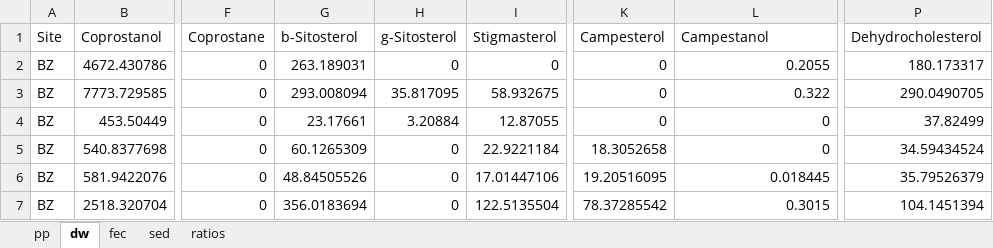
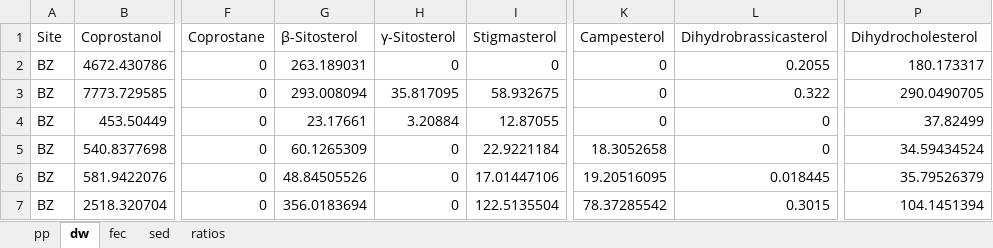
Before and after one commit to ericsperanza/ST, an Excel workbook: HistRatios.xlsx, sheet dw, drawn as a sheet; only a part is shown, gaps mark what is left out; values as stored, in another font and other column widths than the file's, no borders; the diff names each change by its address in the sheet, - before the commit and + after, or states it on an @@ line.

```diff
--- a/HistRatios.xlsx (sheet dw)
+++ b/HistRatios.xlsx (sheet dw)
-G1: b-Sitosterol
+G1: β-Sitosterol
-H1: g-Sitosterol
+H1: γ-Sitosterol
-L1: Campestanol
+L1: Dihydrobrassicasterol
-P1: Dehydrocholesterol
+P1: Dihydrocholesterol
```
Also changed, not shown: sheet fec, sheet sed, 7 other files.
